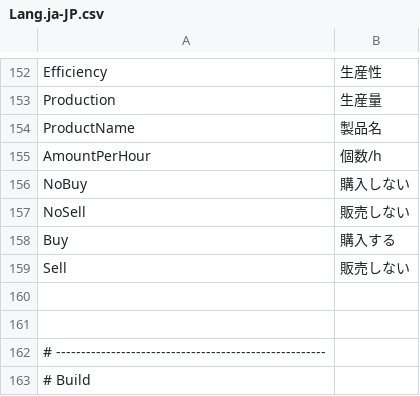
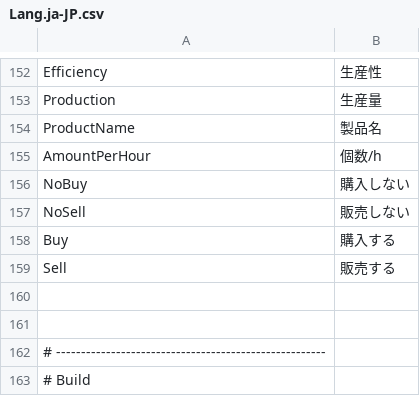
Before and after one commit to Ocelot1210/X4_ComplexCalculator, a CSV file: X4_ComplexCalculator/Localization/Lang.ja-JP.csv, drawn as a sheet; only a part is shown, gaps mark what is left out.

```diff
--- a/X4_ComplexCalculator/Localization/Lang.ja-JP.csv
+++ b/X4_ComplexCalculator/Localization/Lang.ja-JP.csv
@@ -158,3 +158,3 @@ NoSell;販売しない
 Buy;購入する
-Sell;販売しない
+Sell;販売する
 
```
Also changed, not shown: 1 other file.
